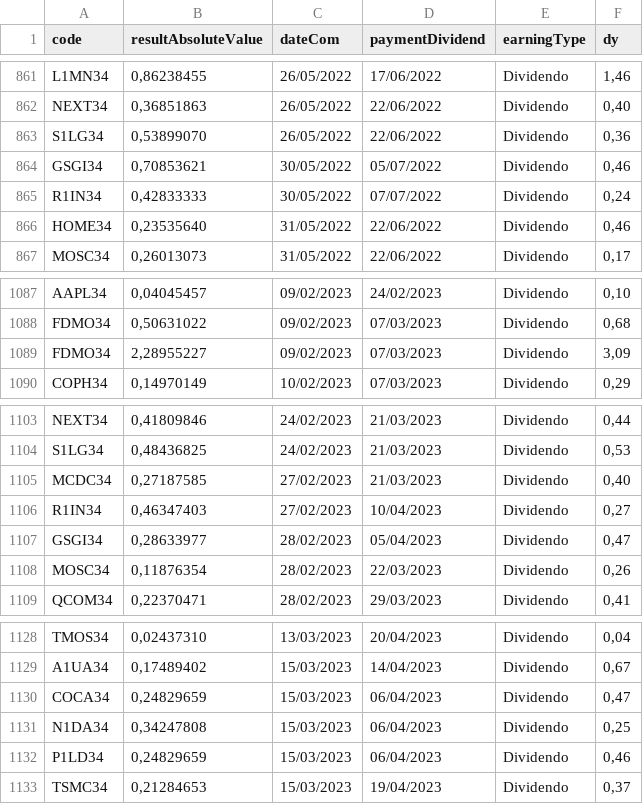
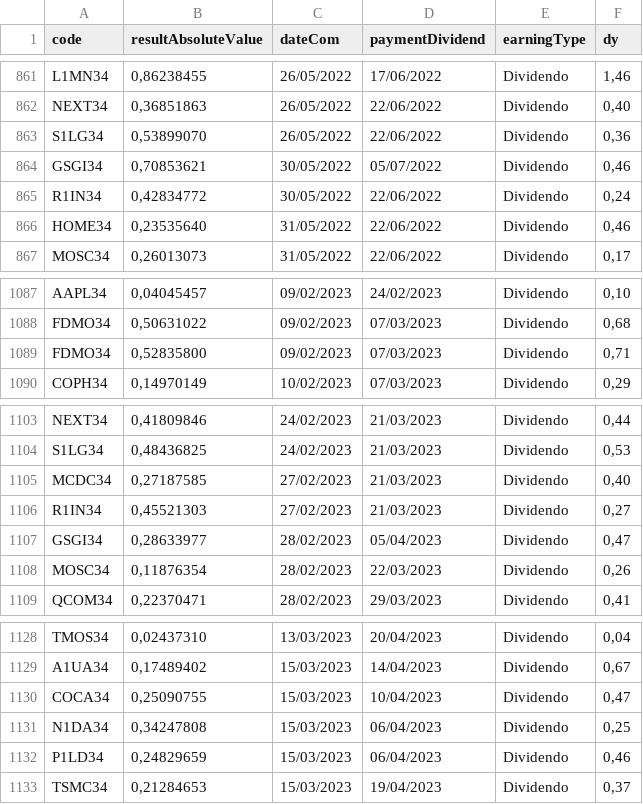
Before and after one commit to edoskita/statusfundamentos, a CSV file: dividendos_bdr.csv, drawn as a sheet; only a part is shown, gaps mark what is left out.

Commit message:
teste

```diff
--- a/dividendos_bdr.csv
+++ b/dividendos_bdr.csv
@@ -864,3 +864,3 @@ S1LG34,"0,53899070",26/05/2022,22/06/2022,Dividendo,"0,36"
 GSGI34,"0,70853621",30/05/2022,05/07/2022,Dividendo,"0,46"
-R1IN34,"0,42833333",30/05/2022,07/07/2022,Dividendo,"0,24"
+R1IN34,"0,42834772",30/05/2022,22/06/2022,Dividendo,"0,24"
 HOME34,"0,23535640",31/05/2022,22/06/2022,Dividendo,"0,46"
@@ -1088,3 +1088,3 @@ AAPL34,"0,04045457",09/02/2023,24/02/2023,Dividendo,"0,10"
 FDMO34,"0,50631022",09/02/2023,07/03/2023,Dividendo,"0,68"
-FDMO34,"2,28955227",09/02/2023,07/03/2023,Dividendo,"3,09"
+FDMO34,"0,52835800",09/02/2023,07/03/2023,Dividendo,"0,71"
 COPH34,"0,14970149",10/02/2023,07/03/2023,Dividendo,"0,29"
@@ -1105,3 +1105,3 @@ S1LG34,"0,48436825",24/02/2023,21/03/2023,Dividendo,"0,53"
 MCDC34,"0,27187585",27/02/2023,21/03/2023,Dividendo,"0,40"
-R1IN34,"0,46347403",27/02/2023,10/04/2023,Dividendo,"0,27"
+R1IN34,"0,45521303",27/02/2023,21/03/2023,Dividendo,"0,27"
 GSGI34,"0,28633977",28/02/2023,05/04/2023,Dividendo,"0,47"
@@ -1129,3 +1129,3 @@ TMOS34,"0,02437310",13/03/2023,20/04/2023,Dividendo,"0,04"
 A1UA34,"0,17489402",15/03/2023,14/04/2023,Dividendo,"0,67"
-COCA34,"0,24829659",15/03/2023,06/04/2023,Dividendo,"0,47"
+COCA34,"0,25090755",15/03/2023,10/04/2023,Dividendo,"0,47"
 N1DA34,"0,34247808",15/03/2023,06/04/2023,Dividendo,"0,25"
```
